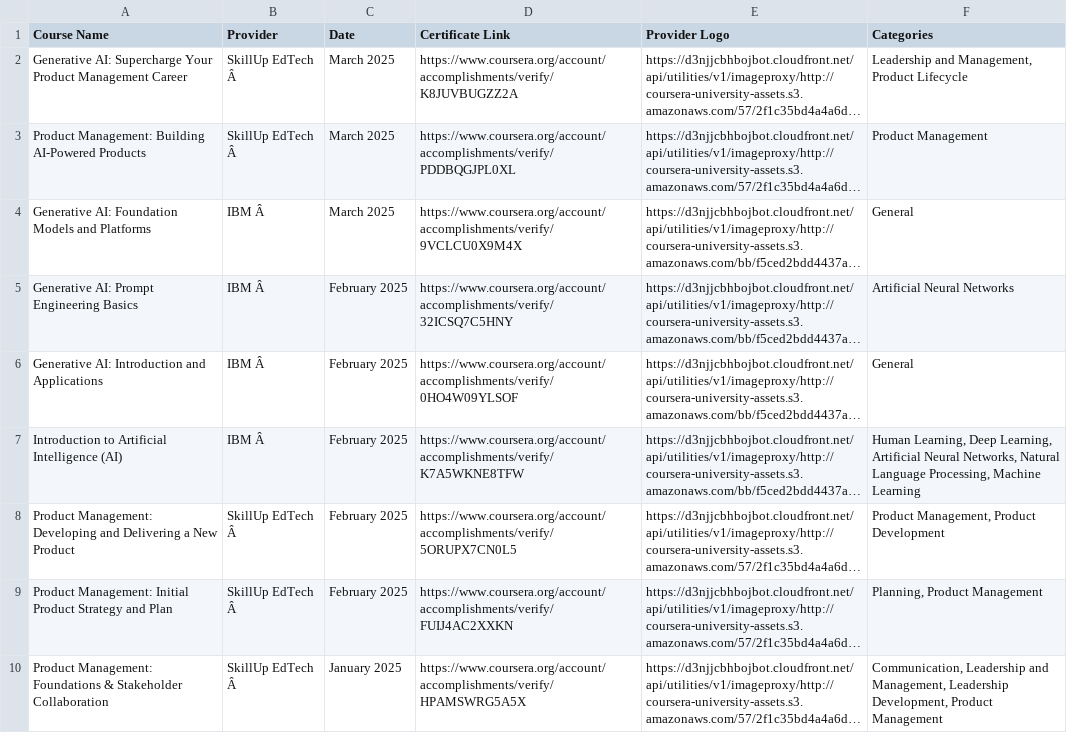
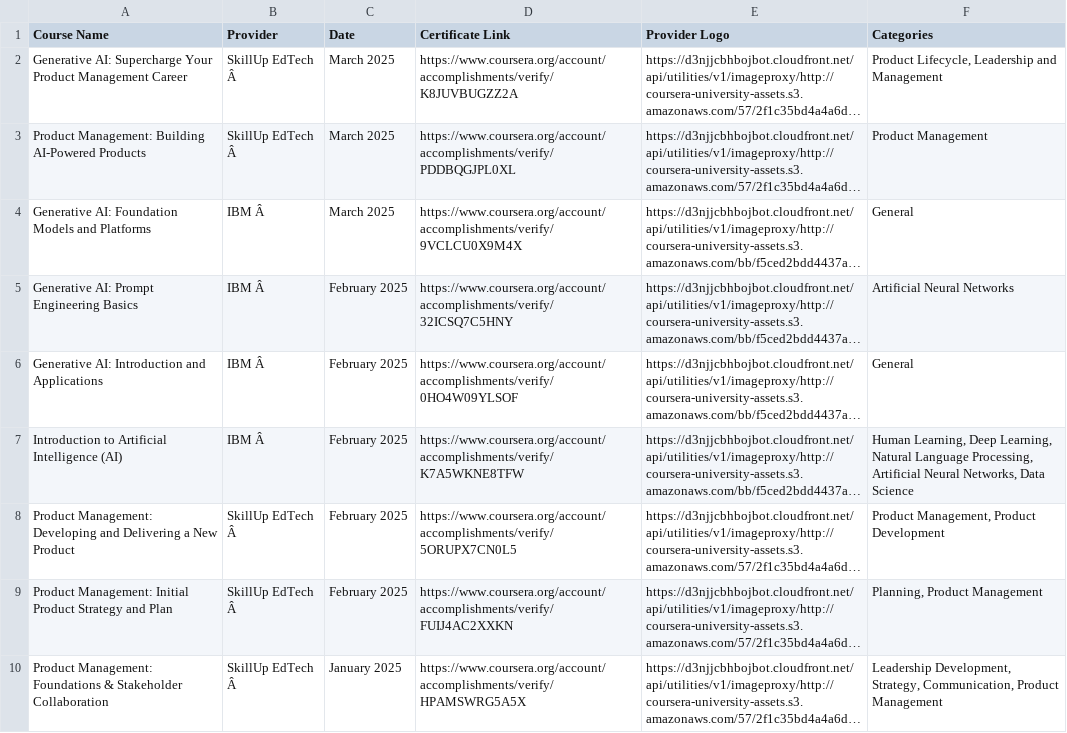
Before and after one commit to magenta4c/CourseraCertificateScraper, a CSV file: Coursera_Certificates.csv, drawn as a sheet; long unchanged cells end in …; the diff names each change by its address in the sheet, - before the commit and + after, or states it on an @@ line.

```diff
--- a/Coursera_Certificates.csv
+++ b/Coursera_Certificates.csv
-F2 (Categories): Leadership and Management, Product Lifecycle
+F2 (Categories): Product Lifecycle, Leadership and Management
-F7 (Categories): …Deep Learning, Artificial Neural Networks, Natural Language Processing, Machine Learning
+F7 (Categories): …Deep Learning, Natural Language Processing, Artificial Neural Networks, Data Science
-F10 (Categories): Communication, Leadership and Management, Leadership Development, Product Management
+F10 (Categories): Leadership Development, Strategy, Communication, Product Management
```
